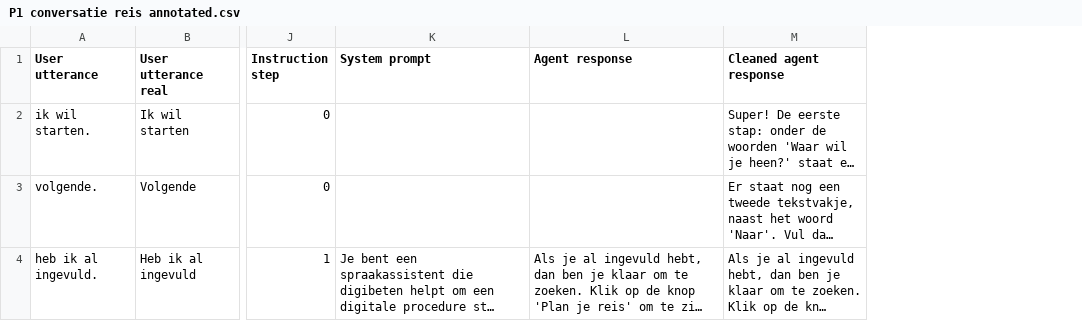
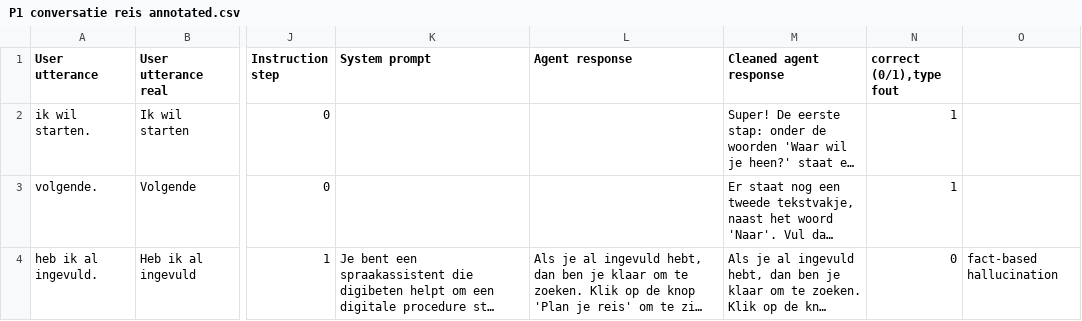
Before and after one commit to fkunneman/IVA_DI, a CSV file: optimization/logs_annotated/P1 conversatie reis annotated.csv, drawn as a sheet; only a part is shown, gaps mark what is left out; long unchanged cells end in …; the diff names each change by its address in the sheet, - before the commit and + after, or states it on an @@ line.

```diff
--- a/optimization/logs_annotated/P1 conversatie reis annotated.csv
+++ b/optimization/logs_annotated/P1 conversatie reis annotated.csv
+column N (correct (0/1),type fout), rows 2-4: 1 | 1 | 0
+column O, row 4: fact-based hallucination
```
Also changed, not shown: optimization/logs_annotated/P1 conversatie paspoort annotated.csv, optimization/logs_annotated/P11 conversatie paspoort annotated.csv, 9 other files.
